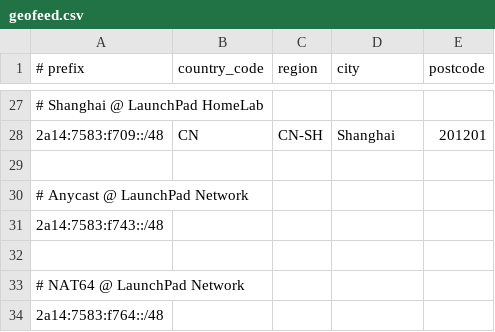
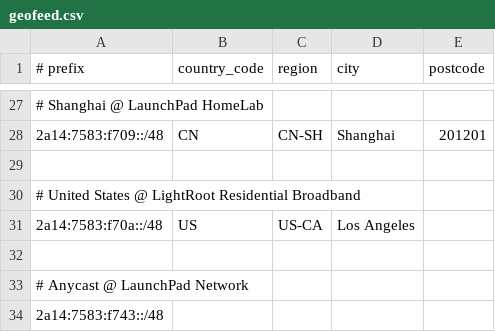
Before and after one commit to rdp-studio/geofeed, a CSV file: geofeed.csv, drawn as a sheet; only a part is shown, gaps mark what is left out; the shorter side is filled out with more unchanged rows; the diff names each change by its address in the sheet, - before the commit and + after, or states it on an @@ line.

Commit message:
Update geofeed.csv

```diff
--- a/geofeed.csv
+++ b/geofeed.csv
+row 30: # United States @ LightRoot Residential Broadband
+row 31: 2a14:7583:f70a::/48 | US | US-CA | Los Angeles
+row 32: (empty)
```
